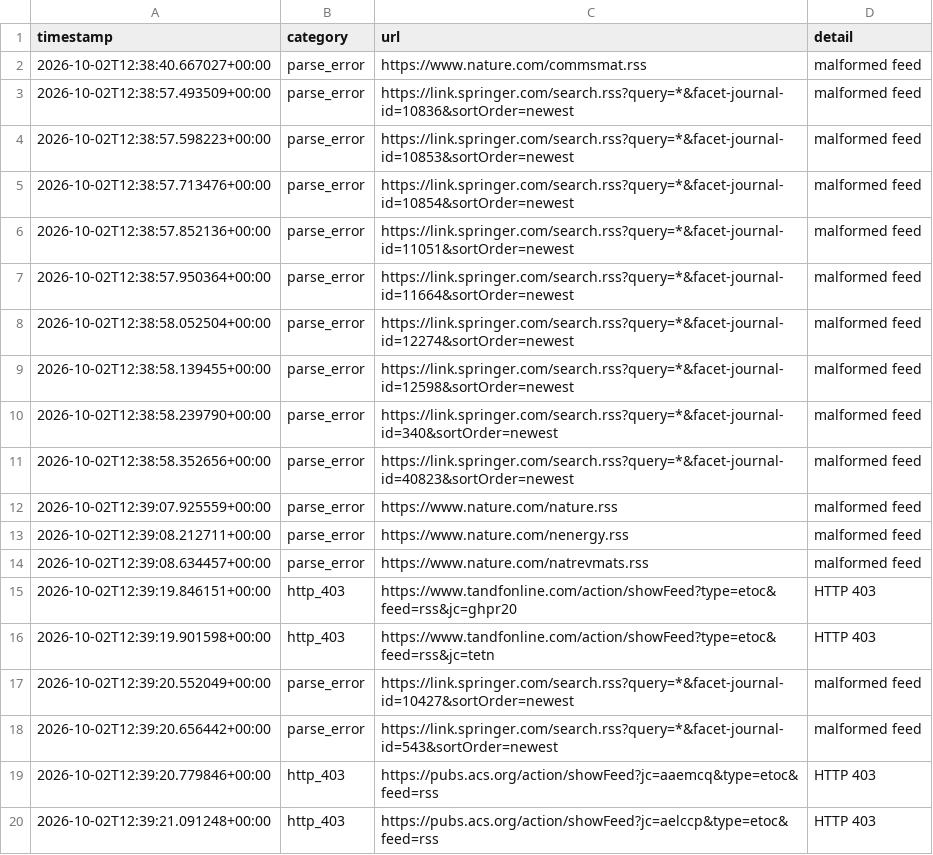
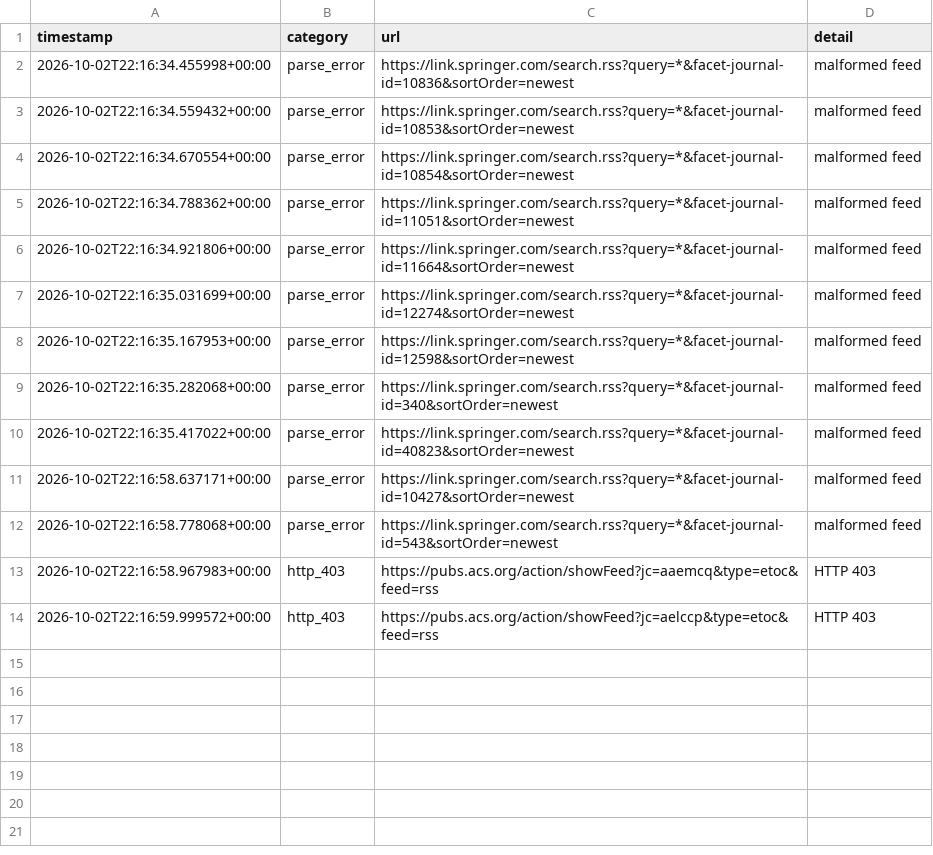
Before and after one commit to Llxyyds666/diamond-paper-feed, a TSV file: fetch_failures.tsv, drawn as a sheet.

```diff
--- a/fetch_failures.tsv
+++ b/fetch_failures.tsv
@@ -1,20 +1,14 @@
 timestamp	category	url	detail
-2026-10-02T12:38:40.667027+00:00	parse_error	https://www.nature.com/commsmat.rss	malformed feed
-2026-10-02T12:38:57.493509+00:00	parse_error	https://link.springer.com/search.rss?query=*&facet-journal-id=10836&sortOrder=newest	malformed feed
-2026-10-02T12:38:57.598223+00:00	parse_error	https://link.springer.com/search.rss?query=*&facet-journal-id=10853&sortOrder=newest	malformed feed
-2026-10-02T12:38:57.713476+00:00	parse_error	https://link.springer.com/search.rss?query=*&facet-journal-id=10854&sortOrder=newest	malformed feed
-2026-10-02T12:38:57.852136+00:00	parse_error	https://link.springer.com/search.rss?query=*&facet-journal-id=11051&sortOrder=newest	malformed feed
-2026-10-02T12:38:57.950364+00:00	parse_error	https://link.springer.com/search.rss?query=*&facet-journal-id=11664&sortOrder=newest	malformed feed
-2026-10-02T12:38:58.052504+00:00	parse_error	https://link.springer.com/search.rss?query=*&facet-journal-id=12274&sortOrder=newest	malformed feed
-2026-10-02T12:38:58.139455+00:00	parse_error	https://link.springer.com/search.rss?query=*&facet-journal-id=12598&sortOrder=newest	malformed feed
-2026-10-02T12:38:58.239790+00:00	parse_error	https://link.springer.com/search.rss?query=*&facet-journal-id=340&sortOrder=newest	malformed feed
-2026-10-02T12:38:58.352656+00:00	parse_error	https://link.springer.com/search.rss?query=*&facet-journal-id=40823&sortOrder=newest	malformed feed
-2026-10-02T12:39:07.925559+00:00	parse_error	https://www.nature.com/nature.rss	malformed feed
-2026-10-02T12:39:08.212711+00:00	parse_error	https://www.nature.com/nenergy.rss	malformed feed
-2026-10-02T12:39:08.634457+00:00	parse_error	https://www.nature.com/natrevmats.rss	malformed feed
-2026-10-02T12:39:19.846151+00:00	http_403	https://www.tandfonline.com/action/showFeed?type=etoc&feed=rss&jc=ghpr20	HTTP 403
-2026-10-02T12:39:19.901598+00:00	http_403	https://www.tandfonline.com/action/showFeed?type=etoc&feed=rss&jc=tetn	HTTP 403
-2026-10-02T12:39:20.552049+00:00	parse_error	https://link.springer.com/search.rss?query=*&facet-journal-id=10427&sortOrder=newest	malformed feed
-2026-10-02T12:39:20.656442+00:00	parse_error	https://link.springer.com/search.rss?query=*&facet-journal-id=543&sortOrder=newest	malformed feed
-2026-10-02T12:39:20.779846+00:00	http_403	https://pubs.acs.org/action/showFeed?jc=aaemcq&type=etoc&feed=rss	HTTP 403
-2026-10-02T12:39:21.091248+00:00	http_403	https://pubs.acs.org/action/showFeed?jc=aelccp&type=etoc&feed=rss	HTTP 403
+2026-10-02T22:16:34.455998+00:00	parse_error	https://link.springer.com/search.rss?query=*&facet-journal-id=10836&sortOrder=newest	malformed feed
+2026-10-02T22:16:34.559432+00:00	parse_error	https://link.springer.com/search.rss?query=*&facet-journal-id=10853&sortOrder=newest	malformed feed
+2026-10-02T22:16:34.670554+00:00	parse_error	https://link.springer.com/search.rss?query=*&facet-journal-id=10854&sortOrder=newest	malformed feed
+2026-10-02T22:16:34.788362+00:00	parse_error	https://link.springer.com/search.rss?query=*&facet-journal-id=11051&sortOrder=newest	malformed feed
+2026-10-02T22:16:34.921806+00:00	parse_error	https://link.springer.com/search.rss?query=*&facet-journal-id=11664&sortOrder=newest	malformed feed
+2026-10-02T22:16:35.031699+00:00	parse_error	https://link.springer.com/search.rss?query=*&facet-journal-id=12274&sortOrder=newest	malformed feed
+2026-10-02T22:16:35.167953+00:00	parse_error	https://link.springer.com/search.rss?query=*&facet-journal-id=12598&sortOrder=newest	malformed feed
+2026-10-02T22:16:35.282068+00:00	parse_error	https://link.springer.com/search.rss?query=*&facet-journal-id=340&sortOrder=newest	malformed feed
+2026-10-02T22:16:35.417022+00:00	parse_error	https://link.springer.com/search.rss?query=*&facet-journal-id=40823&sortOrder=newest	malformed feed
+2026-10-02T22:16:58.637171+00:00	parse_error	https://link.springer.com/search.rss?query=*&facet-journal-id=10427&sortOrder=newest	malformed feed
+2026-10-02T22:16:58.778068+00:00	parse_error	https://link.springer.com/search.rss?query=*&facet-journal-id=543&sortOrder=newest	malformed feed
+2026-10-02T22:16:58.967983+00:00	http_403	https://pubs.acs.org/action/showFeed?jc=aaemcq&type=etoc&feed=rss	HTTP 403
+2026-10-02T22:16:59.999572+00:00	http_403	https://pubs.acs.org/action/showFeed?jc=aelccp&type=etoc&feed=rss	HTTP 403
```
Also changed, not shown: 2 other files.
